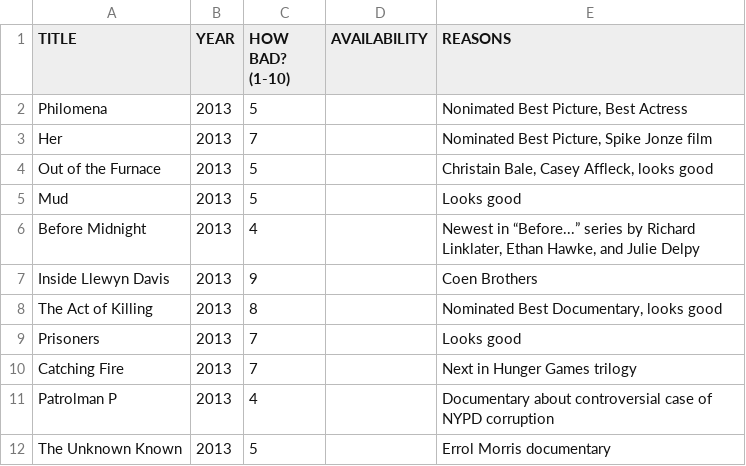
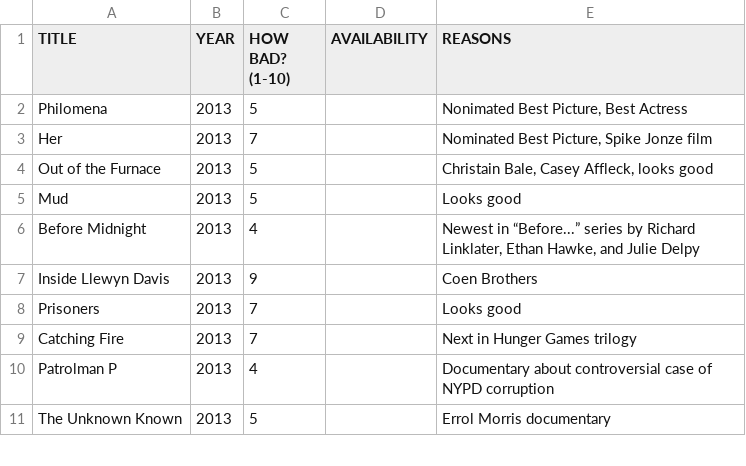
Before and after one commit to tgh/FiLTH, a CSV file: data/movies_to_see.csv, drawn as a sheet; only a part is shown.

Commit message:
Add 2 movies
* The Act of Killing
* Dirty Wars

```diff
--- a/data/movies_to_see.csv
+++ b/data/movies_to_see.csv
@@ -7,3 +7,2 @@
 "Inside Llewyn Davis",2013,9,,"Coen Brothers"
-"The Act of Killing",2013,8,,"Nominated Best Documentary, looks good"
 "Prisoners",2013,7,,"Looks good"
```
Also changed, not shown: 7 other files.
